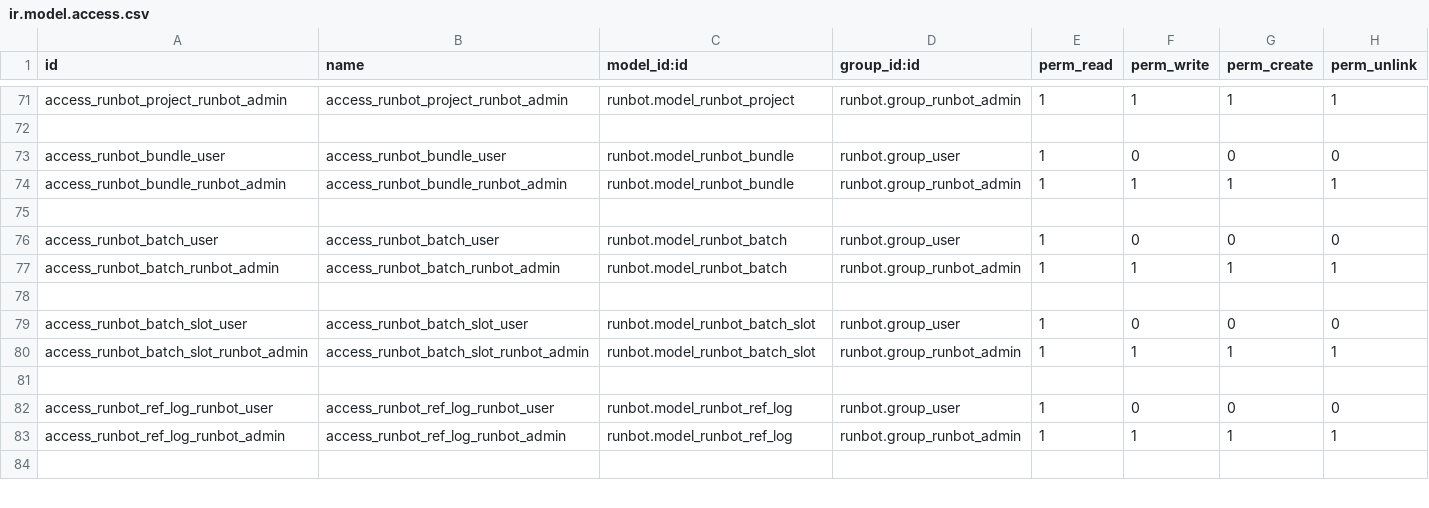
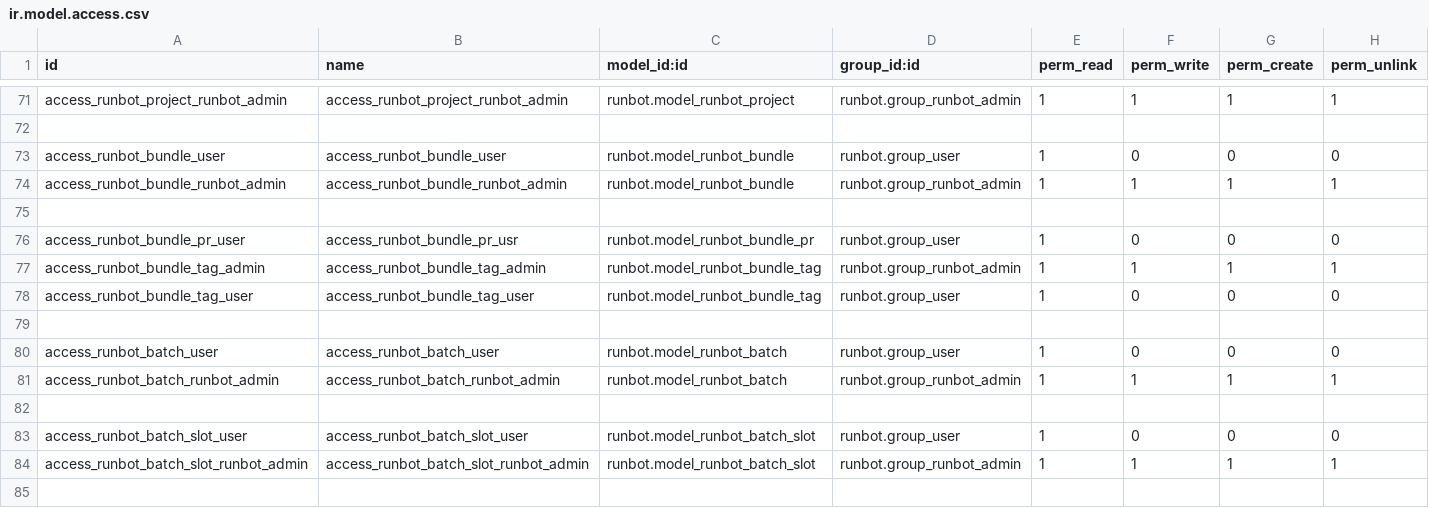
Before and after one commit to odoo/runbot, a CSV file: runbot/security/ir.model.access.csv, drawn as a sheet; only a part is shown, gaps mark what is left out; the shorter side is filled out with more unchanged rows; the diff names each change by its address in the sheet, - before the commit and + after, or states it on an @@ line.

Commit message:
[IMP] runbot: add a simpler bundle page
* add the possibility to tag bundles
* add a owner to the bundle

A new bundle page is added in order to filter and search bundles easily.
The bundles can be filtered by Pull Requests being open or closed.
They can be filtered by teams and tags and searched by names.

```diff
--- a/runbot/security/ir.model.access.csv
+++ b/runbot/security/ir.model.access.csv
+row 76: access_runbot_bundle_pr_user | access_runbot_bundle_pr_usr | runbot.model_runbot_bundle_pr | runbot.group_user | 1 | 0 | 0 | 0
+row 77: access_runbot_bundle_tag_admin | access_runbot_bundle_tag_admin | runbot.model_runbot_bundle_tag | runbot.group_runbot_admin | 1 | 1 | 1 | 1
+row 78: access_runbot_bundle_tag_user | access_runbot_bundle_tag_user | runbot.model_runbot_bundle_tag | runbot.group_user | 1 | 0 | 0 | 0
+row 79: (empty)
```
Also changed, not shown: 6 other files.
